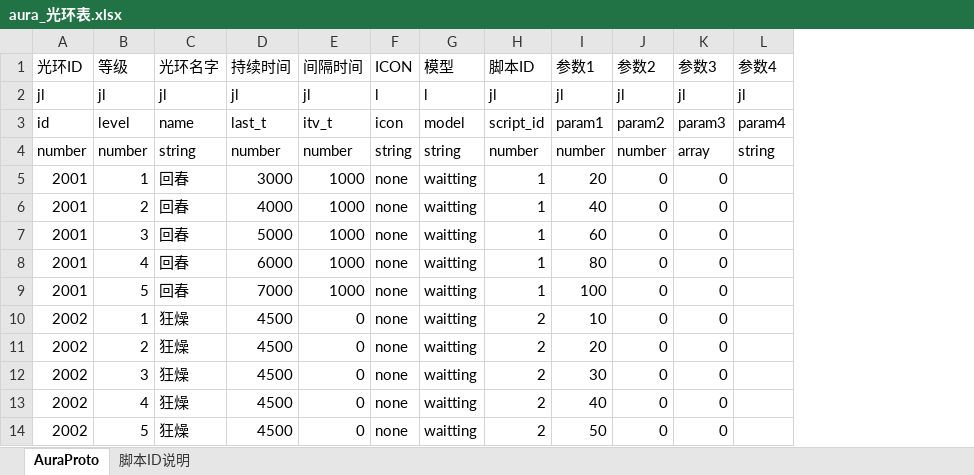
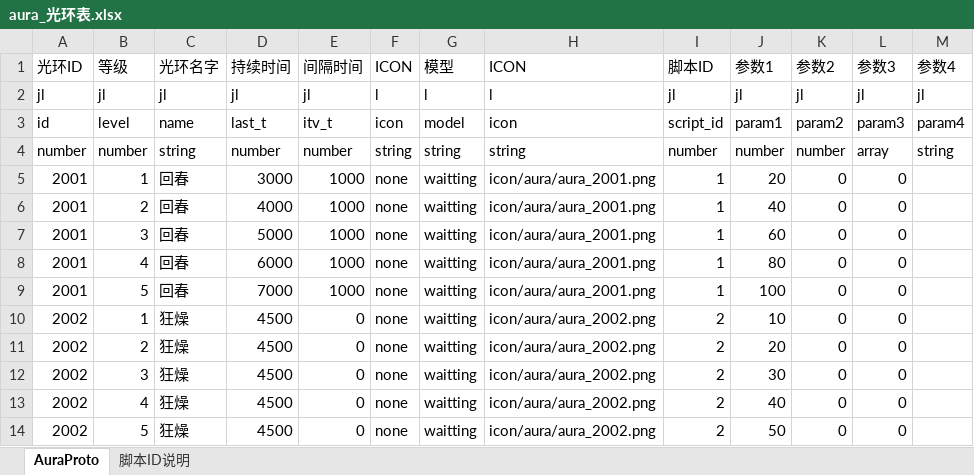
Before and after one commit to preboy/gworld, an Excel workbook: plan/excel/aura_光环表.xlsx, sheet AuraProto, drawn as a sheet; only a part is shown; values as stored, in another font and other column widths than the file's, no borders; the diff names each change by its address in the sheet, - before the commit and + after, or states it on an @@ line.

Commit message:
add icon on excel

```diff
--- a/plan/excel/aura_光环表.xlsx (sheet AuraProto)
+++ b/plan/excel/aura_光环表.xlsx (sheet AuraProto)
+column H (ICON), rows 2-14: l | icon | string | icon/aura/aura_2001.png | icon/aura/aura_2001.png | icon/aura/aura_2001.png | icon/aura/aura_2001.png | icon/aura/aura_2001.png | icon/aura/aura_2002.png | icon/aura/aura_2002.png | icon/aura/aura_2002.png | icon/aura/aura_2002.png | icon/aura/aura_2002.png
```
Also changed, not shown: plan/excel/item_道具表.xlsx, plan/excel/skill_技能表.xlsx.
